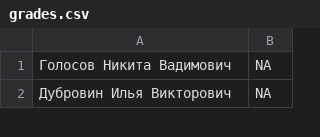
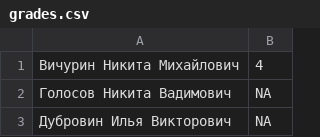
Before and after one commit to lizka19/catty-reminders-app, a CSV file: grades.csv, drawn as a sheet; only a part is shown.

Commit message:
6311 Оценка Вичурин.Н.М (#564)

```diff
--- a/grades.csv
+++ b/grades.csv
@@ -1 +1,2 @@
+Вичурин Никита Михайлович,4
 Голосов Никита Вадимович,NA
```
